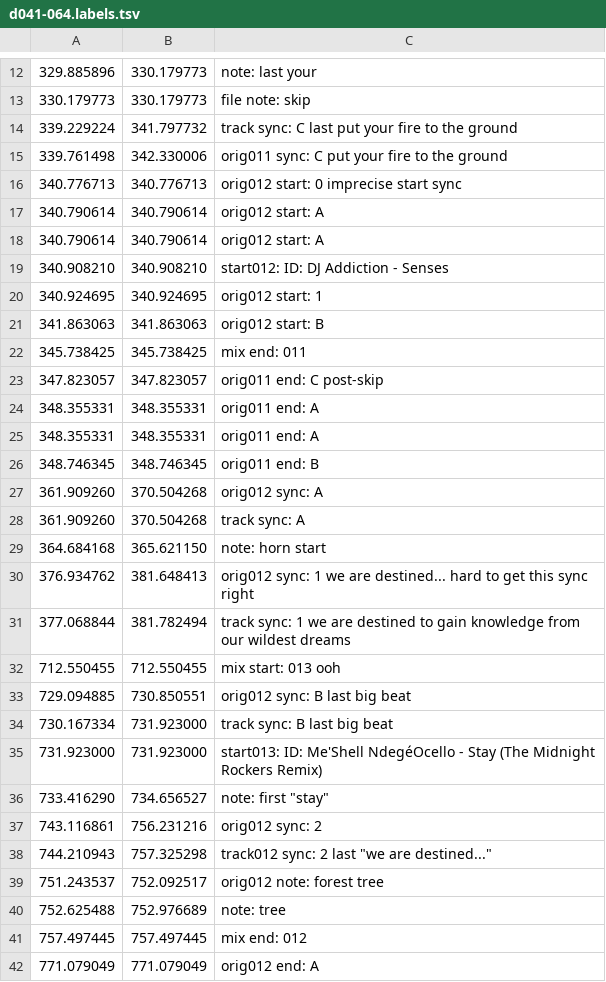
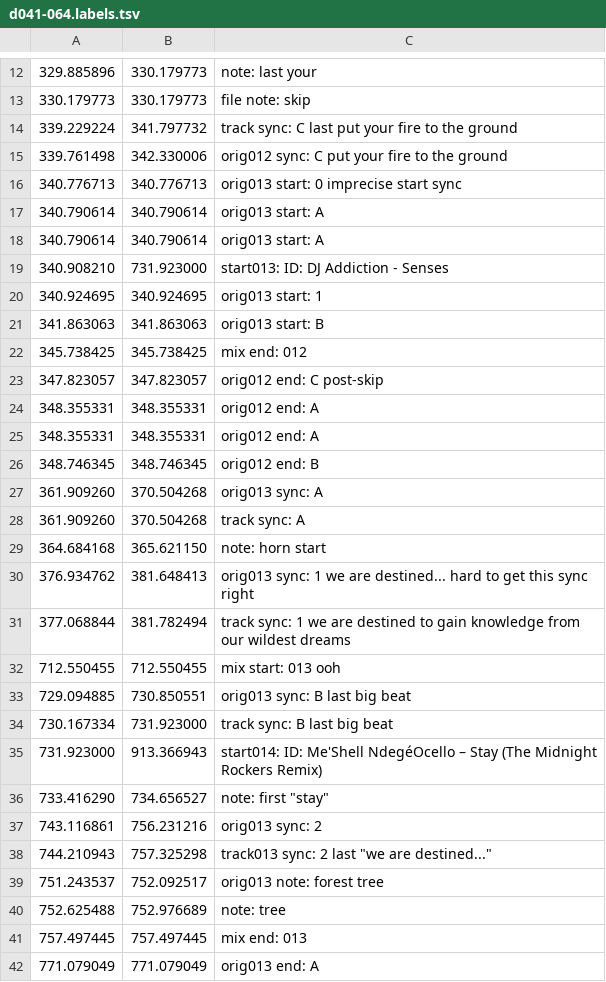
Before and after one commit to trjh/netradio_DNB_analysis, a TSV file: labels/d041-064.labels.tsv, drawn as a sheet; only a part is shown, gaps mark what is left out; the diff covers the shown part only.

Commit message:
continue renumbering

```diff
--- a/labels/d041-064.labels.tsv
+++ b/labels/d041-064.labels.tsv
@@ -14,29 +14,29 @@
 339.229224	341.797732	track sync: C last put your fire to the ground
-339.761498	342.330006	orig011 sync: C put your fire to the ground
-340.776713	340.776713	orig012 start: 0 imprecise start sync
-340.790614	340.790614	orig012 start: A
-340.790614	340.790614	orig012 start: A
-340.908210	340.908210	start012: ID: DJ Addiction - Senses
-340.924695	340.924695	orig012 start: 1
-341.863063	341.863063	orig012 start: B
-345.738425	345.738425	mix end: 011
-347.823057	347.823057	orig011 end: C post-skip
-348.355331	348.355331	orig011 end: A
-348.355331	348.355331	orig011 end: A
-348.746345	348.746345	orig011 end: B
-361.909260	370.504268	orig012 sync: A
+339.761498	342.330006	orig012 sync: C put your fire to the ground
+340.776713	340.776713	orig013 start: 0 imprecise start sync
+340.790614	340.790614	orig013 start: A
+340.790614	340.790614	orig013 start: A
+340.908210	731.923000	start013: ID: DJ Addiction - Senses
+340.924695	340.924695	orig013 start: 1
+341.863063	341.863063	orig013 start: B
+345.738425	345.738425	mix end: 012
+347.823057	347.823057	orig012 end: C post-skip
+348.355331	348.355331	orig012 end: A
+348.355331	348.355331	orig012 end: A
+348.746345	348.746345	orig012 end: B
+361.909260	370.504268	orig013 sync: A
 361.909260	370.504268	track sync: A
 364.684168	365.621150	note: horn start
-376.934762	381.648413	orig012 sync: 1 we are destined... hard to get this sync right
+376.934762	381.648413	orig013 sync: 1 we are destined... hard to get this sync right
 377.068844	381.782494	track sync: 1 we are destined to gain knowledge from our wildest dreams
 712.550455	712.550455	mix start: 013 ooh
-729.094885	730.850551	orig012 sync: B last big beat
+729.094885	730.850551	orig013 sync: B last big beat
 730.167334	731.923000	track sync: B last big beat
-731.923000	731.923000	start013: ID: Me'Shell NdegéOcello - Stay (The Midnight Rockers Remix)
+731.923000	913.366943	start014: ID: Me'Shell NdegéOcello – Stay (The Midnight Rockers Remix)
 733.416290	734.656527	note: first "stay"
-743.116861	756.231216	orig012 sync: 2
-744.210943	757.325298	track012 sync: 2 last "we are destined..."
-751.243537	752.092517	orig012 note: forest tree
+743.116861	756.231216	orig013 sync: 2
+744.210943	757.325298	track013 sync: 2 last "we are destined..."
+751.243537	752.092517	orig013 note: forest tree
 752.625488	752.976689	note: tree
-757.497445	757.497445	mix end: 012
-771.079049	771.079049	orig012 end: A
+757.497445	757.497445	mix end: 013
+771.079049	771.079049	orig013 end: A
```
Also changed, not shown: 2 added rows, 1 removed row, 3 moved rows and 20 edited cells elsewhere in this file.
